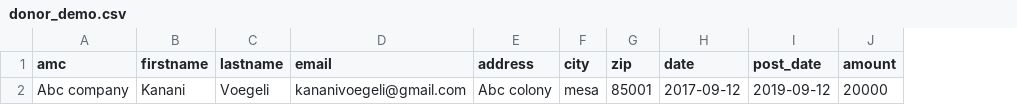
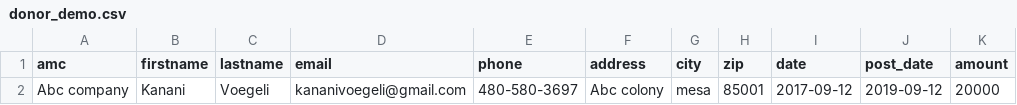
Before and after one commit to hidnarola/extracredit, a CSV file: uploads/demo_csv/donor_demo.csv, drawn as a sheet; only a part is shown; the diff names each change by its address in the sheet, - before the commit and + after, or states it on an @@ line.

```diff
--- a/uploads/demo_csv/donor_demo.csv
+++ b/uploads/demo_csv/donor_demo.csv
+column E (phone), row 2: 480-580-3697
```
Also changed, not shown: 17 other files.
